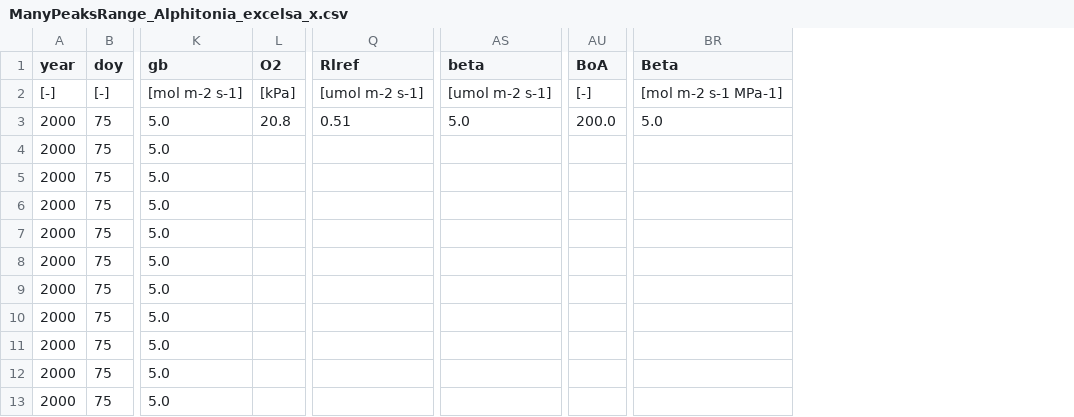
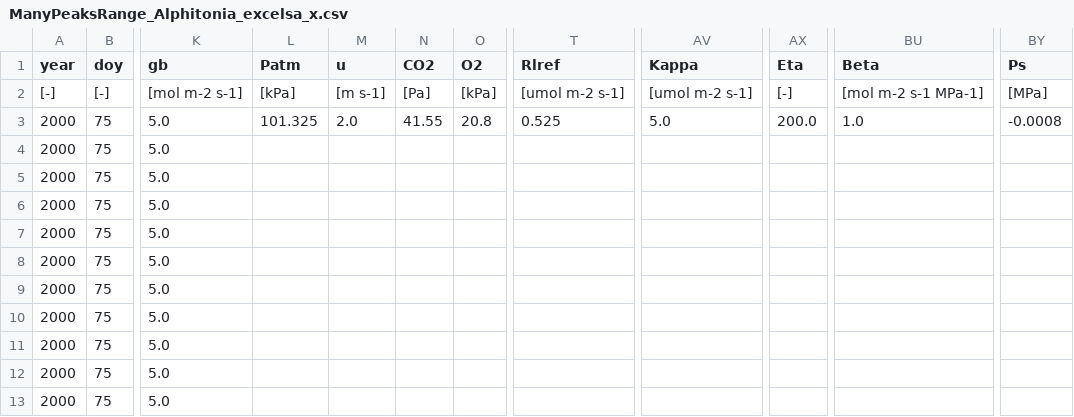
Before and after one commit to ManonSabot/One_gs_model_to_rule_them_all, a CSV file: input/calibrations/obs_driven/ManyPeaksRange_Alphitonia_excelsa_x.csv, drawn as a sheet; only a part is shown, gaps mark what is left out; addresses are those after the commit; the diff names each change by its address in the sheet, - before the commit and + after, or states it on an @@ line.

```diff
--- a/input/calibrations/obs_driven/ManyPeaksRange_Alphitonia_excelsa_x.csv
+++ b/input/calibrations/obs_driven/ManyPeaksRange_Alphitonia_excelsa_x.csv
+column L (Patm), rows 2-3: [kPa] | 101.325
+column M (u), rows 2-3: [m s-1] | 2.0
+column N (CO2), rows 2-3: [Pa] | 41.55
+column BY (Ps), rows 2-3: [MPa] | -0.0008
-AV1: beta
+AV1: Kappa
-AX1: BoA
+AX1: Eta
-T3 (Rlref): 0.51
+T3 (Rlref): 0.525
-BU3 (Beta): 5.0
+BU3 (Beta): 1.0
```
Also changed, not shown: input/calibrations/obs_driven/Corrigin_Eucalyptus_capillosa_x.csv, input/calibrations/obs_driven/ManyPeaksRange_Brachychiton_australis_x.csv, 17 other files.
